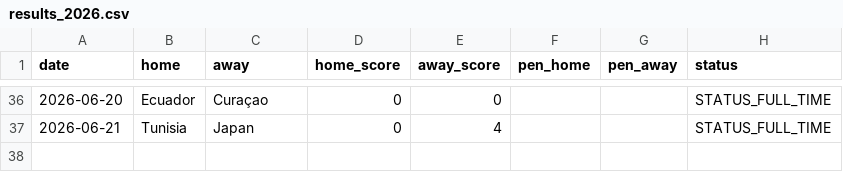
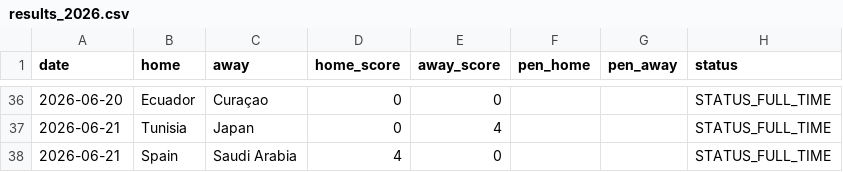
Before and after one commit to Gennarii22/wc26-model, a CSV file: model/results_2026.csv, drawn as a sheet; only a part is shown, gaps mark what is left out; the diff names each change by its address in the sheet, - before the commit and + after, or states it on an @@ line.

```diff
--- a/model/results_2026.csv
+++ b/model/results_2026.csv
+row 38: 2026-06-21 | Spain | Saudi Arabia | 4 | 0 |  |  | STATUS_FULL_TIME
```
Also changed, not shown: model/data/golden_boot_v2.csv, model/match_predictions.csv, 8 other files.
